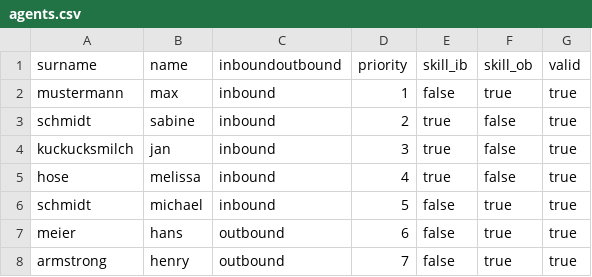
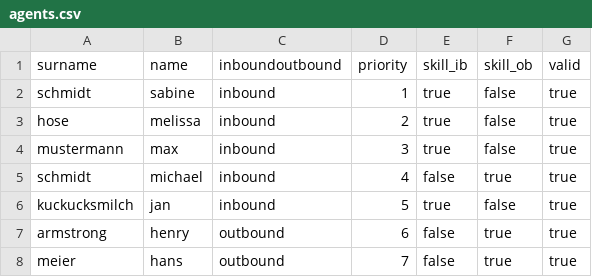
Before and after one commit to philippwallrafen/avedo_bot, a CSV file: data/agents.csv, drawn as a sheet.

```diff
--- a/data/agents.csv
+++ b/data/agents.csv
@@ -1,8 +1,8 @@
 surname,name,inboundoutbound,priority,skill_ib,skill_ob,valid
-mustermann,max,inbound,1,false,true,true
-schmidt,sabine,inbound,2,true,false,true
-kuckucksmilch,jan,inbound,3,true,false,true
-hose,melissa,inbound,4,true,false,true
-schmidt,michael,inbound,5,false,true,true
-meier,hans,outbound,6,false,true,true
-armstrong,henry,outbound,7,false,true,true
+schmidt,sabine,inbound,1,true,false,true
+hose,melissa,inbound,2,true,false,true
+mustermann,max,inbound,3,true,false,true
+schmidt,michael,inbound,4,false,true,true
+kuckucksmilch,jan,inbound,5,true,false,true
+armstrong,henry,outbound,6,false,true,true
+meier,hans,outbound,7,false,true,true
```
Also changed, not shown: 37 other files.
